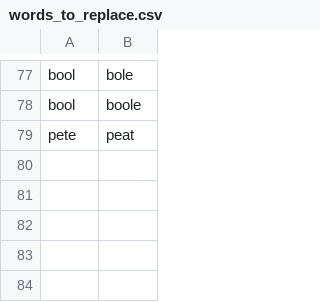
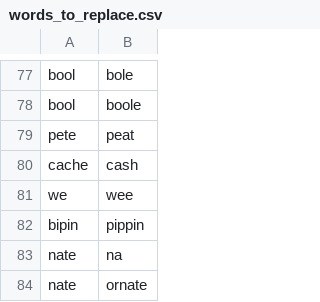
Before and after one commit to weyrick/knausj_talon, a CSV file: settings/words_to_replace.csv, drawn as a sheet; only a part is shown, gaps mark what is left out.

```diff
--- a/settings/words_to_replace.csv
+++ b/settings/words_to_replace.csv
@@ -79 +79,6 @@ bool,boole
 pete,peat
+cache,cash
+we,wee
+bipin,pippin
+nate,na
+nate,ornate
```
Also changed, not shown: 2 other files.
